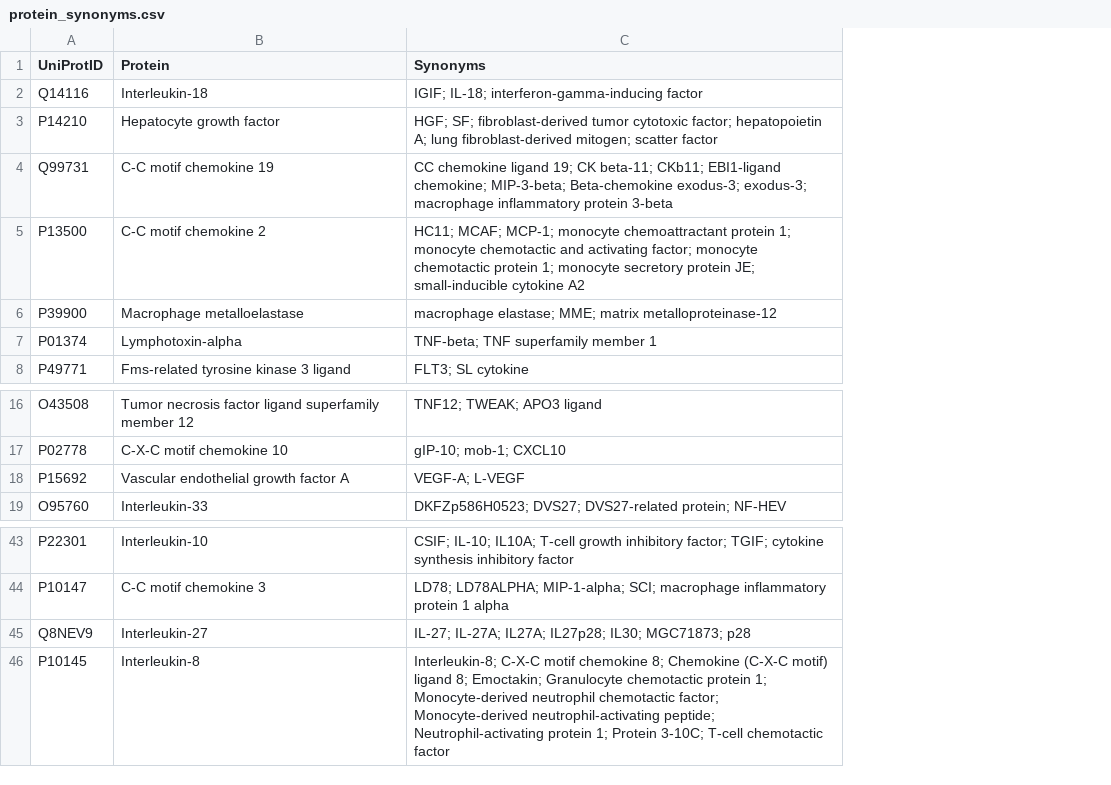
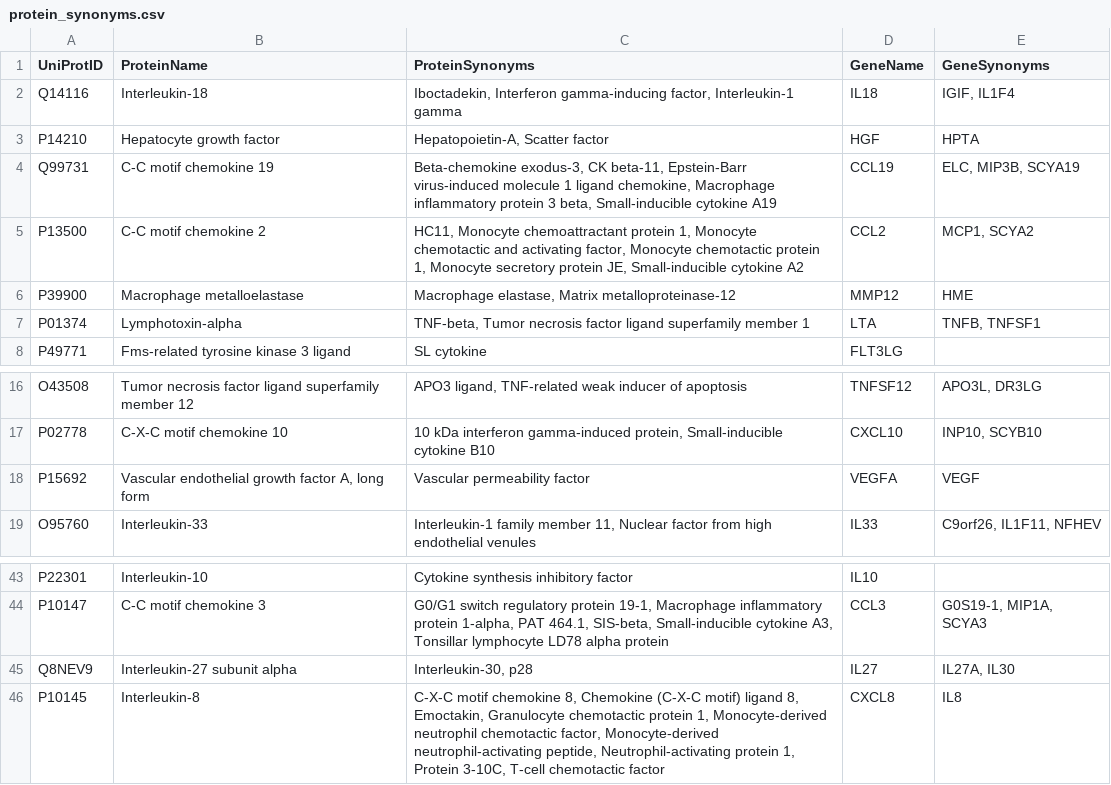
Before and after one commit to ProjectworkBio/Projectwork_Bio, a CSV file: protein_synonyms.csv, drawn as a sheet; only a part is shown, gaps mark what is left out; removed rows and columns are numbered as before the commit, all else as after; the diff names each change by its address in the sheet, - before the commit and + after, or states it on an @@ line.

Commit message:
Replaced protein_synonyms.csv with updated version

```diff
--- a/protein_synonyms.csv
+++ b/protein_synonyms.csv
-column C (Synonyms), rows 2-8: IGIF; IL-18; interferon-gamma-inducing factor | HGF; SF; fibroblast-derived tumor cytotoxic factor; hepatopoietin A; lung fibroblast-derived mitogen; scatter factor | CC chemokine ligand 19; CK beta-11; CKb11; EBI1-ligand chemokine; MIP-3-beta; Beta-chemokine exodus-3; exodus-3; macrophage inflammatory protein 3-beta | HC11; MCAF; MCP-1; monocyte chemoattractant protein 1; monocyte chemotactic and activating factor; monocyte chemotactic protein 1; monocyte secretory protein JE; small-inducible cytokine A2 | macrophage elastase; MME; matrix metalloproteinase-12 | TNF-beta; TNF superfamily member 1 | FLT3; SL cytokine; rows 16-19: TNF12; TWEAK; APO3 ligand | gIP-10; mob-1; CXCL10 | VEGF-A; L-VEGF | DKFZp586H0523; DVS27; DVS27-related protein; NF-HEV; rows 43-46: CSIF; IL-10; IL10A; T-cell growth inhibitory factor; TGIF; cytokine synthesis inhibitory factor | LD78; LD78ALPHA; MIP-1-alpha; SCI; macrophage inflammatory protein 1 alpha | IL-27; IL-27A; IL27A; IL27p28; IL30; MGC71873; p28 | Interleukin-8; C-X-C motif chemokine 8; Chemokine (C-X-C motif) ligand 8; Emoctakin; Granulocyte chemotactic protein 1; Monocyte-derived neutrophil chemotactic factor; Monocyte-derived neutrophil-activating peptide; Neutrophil-activating protein 1; Protein 3-10C; T-cell chemotactic factor
+column C (ProteinSynonyms), rows 2-8: Iboctadekin, Interferon gamma-inducing factor, Interleukin-1 gamma | Hepatopoietin-A, Scatter factor | Beta-chemokine exodus-3, CK beta-11, Epstein-Barr virus-induced molecule 1 ligand chemokine, Macrophage inflammatory protein 3 beta, Small-inducible cytokine A19 | HC11, Monocyte chemoattractant protein 1, Monocyte chemotactic and activating factor, Monocyte chemotactic protein 1, Monocyte secretory protein JE, Small-inducible cytokine A2 | Macrophage elastase, Matrix metalloproteinase-12 | TNF-beta, Tumor necrosis factor ligand superfamily member 1 | SL cytokine; rows 16-19: APO3 ligand, TNF-related weak inducer of apoptosis | 10 kDa interferon gamma-induced protein, Small-inducible cytokine B10 | Vascular permeability factor | Interleukin-1 family member 11, Nuclear factor from high endothelial venules; rows 43-46: Cytokine synthesis inhibitory factor | G0/G1 switch regulatory protein 19-1, Macrophage inflammatory protein 1-alpha, PAT 464.1, SIS-beta, Small-inducible cytokine A3, Tonsillar lymphocyte LD78 alpha protein | Interleukin-30, p28 | C-X-C motif chemokine 8, Chemokine (C-X-C motif) ligand 8, Emoctakin, Granulocyte chemotactic protein 1, Monocyte-derived neutrophil chemotactic factor, Monocyte-derived neutrophil-activating peptide, Neutrophil-activating protein 1, Protein 3-10C, T-cell chemotactic factor
+column D (GeneName), rows 2-8: IL18 | HGF | CCL19 | CCL2 | MMP12 | LTA | FLT3LG; rows 16-19: TNFSF12 | CXCL10 | VEGFA | IL33; rows 43-46: IL10 | CCL3 | IL27 | CXCL8
+column E (GeneSynonyms), rows 2-7: IGIF, IL1F4 | HPTA | ELC, MIP3B, SCYA19 | MCP1, SCYA2 | HME | TNFB, TNFSF1; rows 16-19: APO3L, DR3LG | INP10, SCYB10 | VEGF | C9orf26, IL1F11, NFHEV; rows 44-46: G0S19-1, MIP1A, SCYA3 | IL27A, IL30 | IL8
-B1: Protein
+B1: ProteinName
-B18 (ProteinName): Vascular endothelial growth factor A
+B18 (ProteinName): Vascular endothelial growth factor A, long form
-B45 (ProteinName): Interleukin-27
+B45 (ProteinName): Interleukin-27 subunit alpha
```
